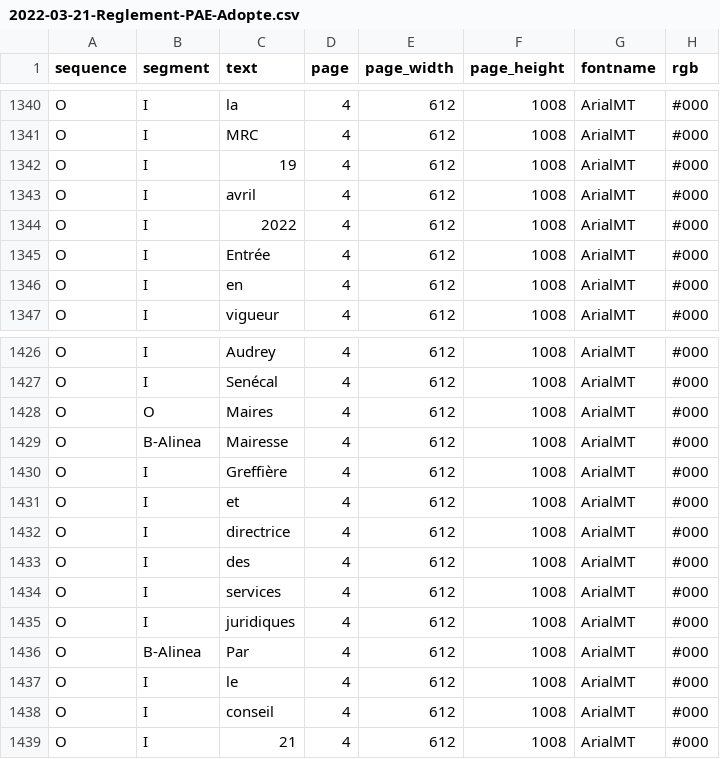
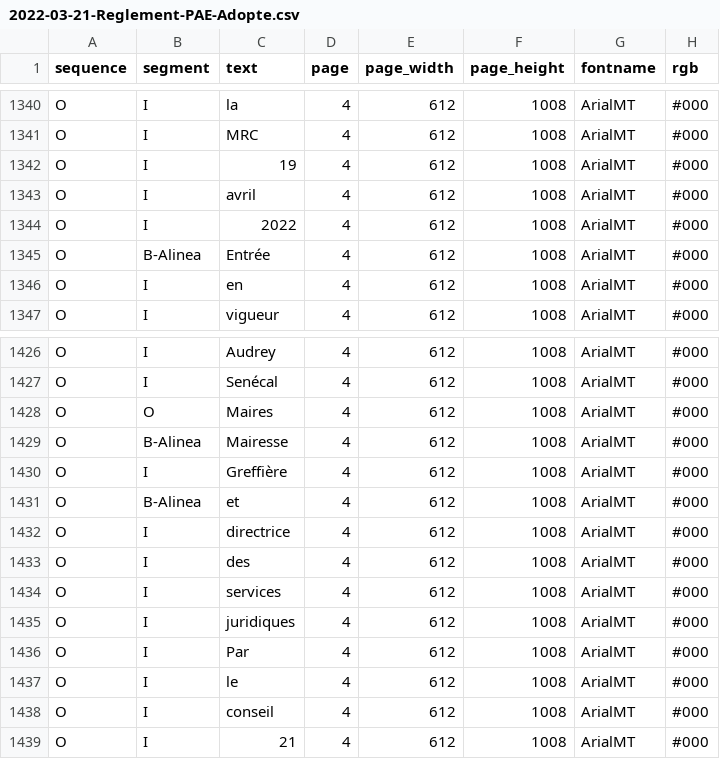
Before and after one commit to dhdaines/alexi, a CSV file: data/2022-03-21-Reglement-PAE-Adopte.csv, drawn as a sheet; only a part is shown, gaps mark what is left out; the diff names each change by its address in the sheet, - before the commit and + after, or states it on an @@ line.

```diff
--- a/data/2022-03-21-Reglement-PAE-Adopte.csv
+++ b/data/2022-03-21-Reglement-PAE-Adopte.csv
-B1345 (segment): I
+B1345 (segment): B-Alinea
-B1431 (segment): I
+B1431 (segment): B-Alinea
-B1436 (segment): B-Alinea
+B1436 (segment): I
```
Also changed, not shown: 1 other file.
